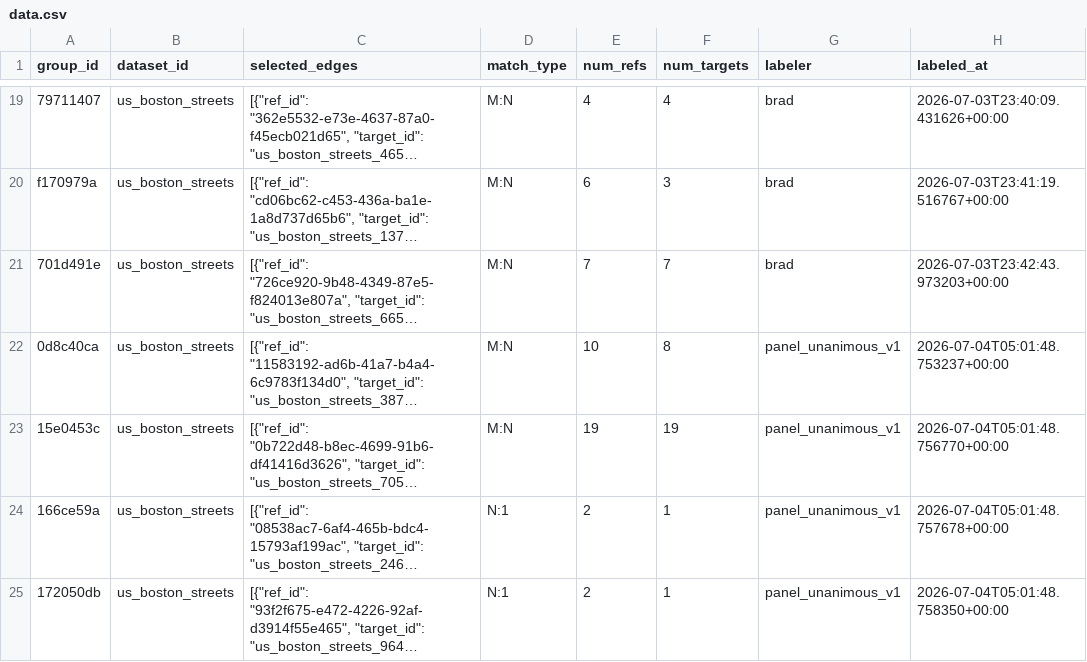
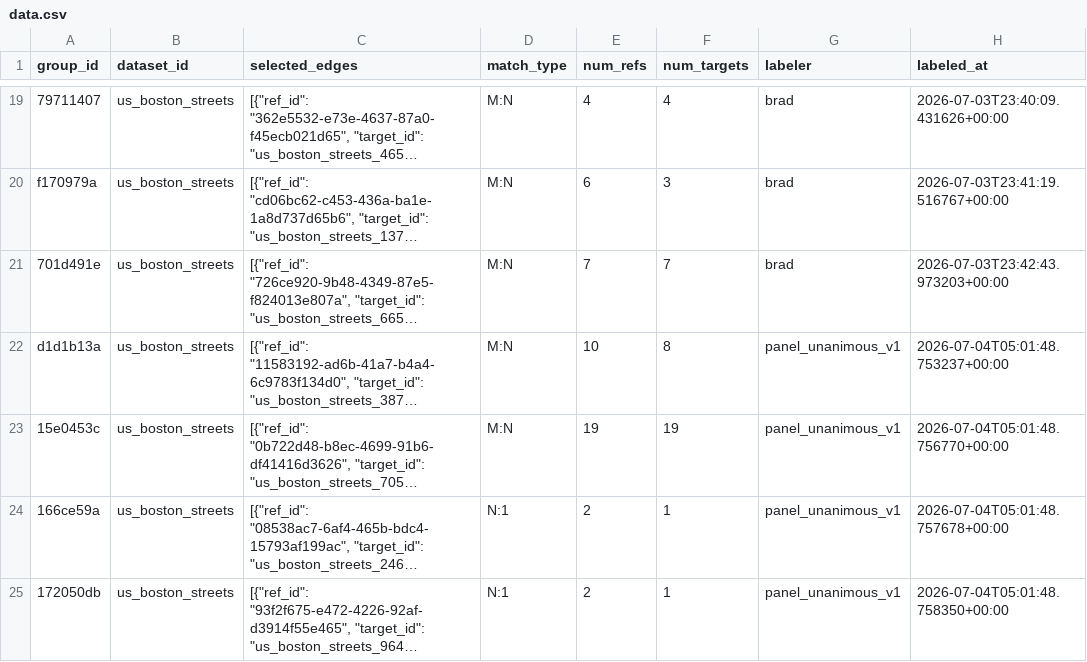
Before and after one commit to brad-richardson/crosswalk, a CSV file: labels/stitching/dataset=us_boston_streets/data.csv, drawn as a sheet; only a part is shown, gaps mark what is left out; long unchanged cells end in …; the diff covers the shown part only; the diff names each change by its address in the sheet, - before the commit and + after, or states it on an @@ line.

```diff
--- a/labels/stitching/dataset=us_boston_streets/data.csv
+++ b/labels/stitching/dataset=us_boston_streets/data.csv
-A22 (group_id): 0d8c40ca
+A22 (group_id): d1d1b13a
```
Also changed, not shown: 36 edited cells elsewhere in this file, 1 other file.
